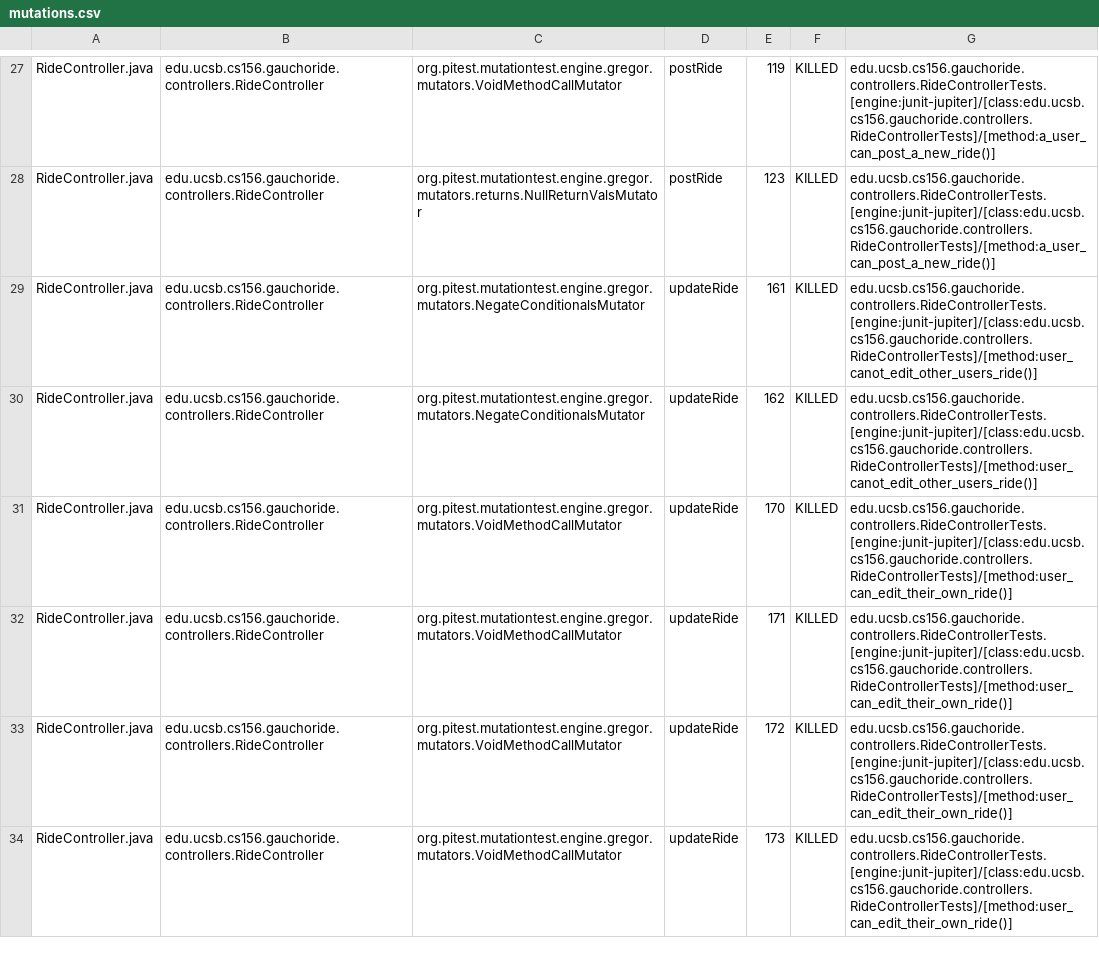
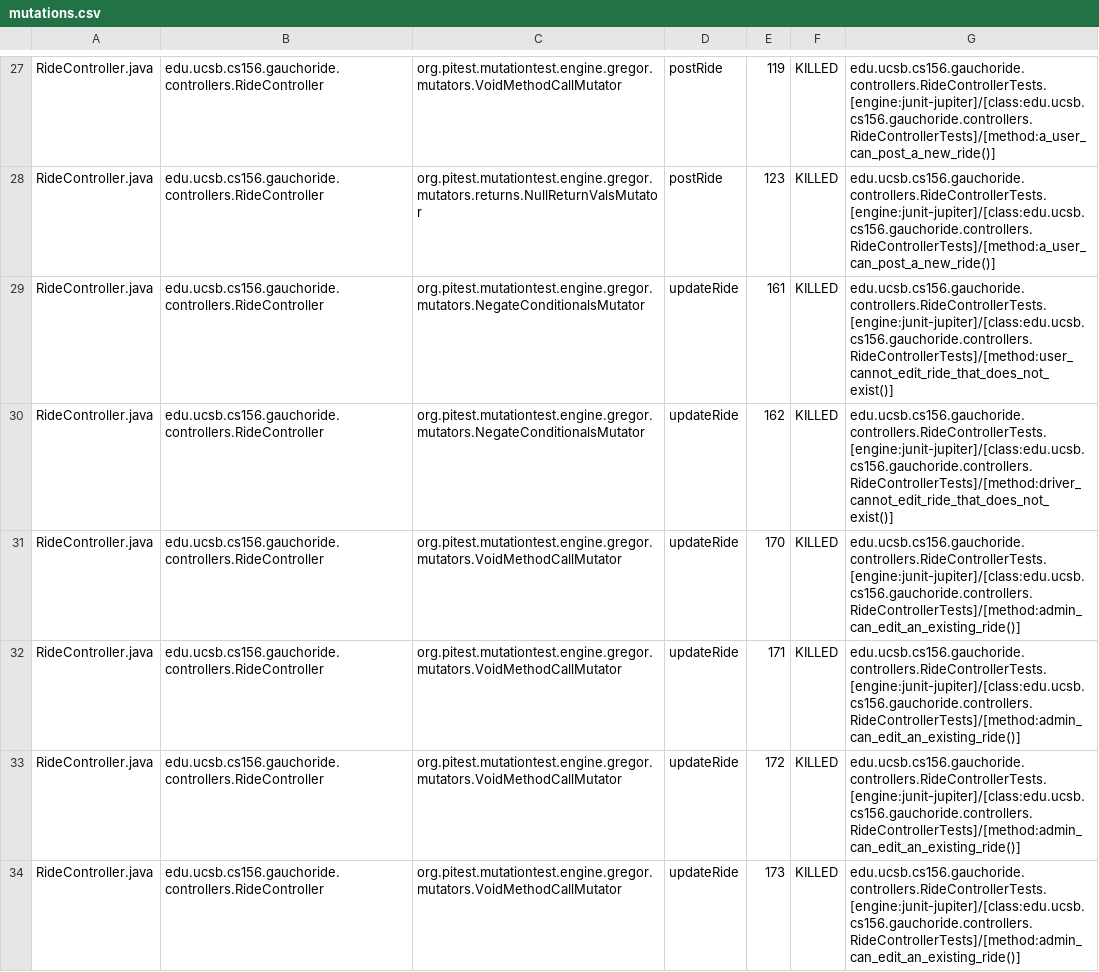
Before and after one commit to ucsb-cs156-m23/proj-gauchoride-m23-9am-2, a CSV file: prs/78/pitest/mutations.csv, drawn as a sheet; only a part is shown, gaps mark what is left out; the diff covers the shown part only.

Commit message:
Deploying to gh-pages from @ ucsb-cs156-m23/proj-gauchoride-m23-9am-2@824a9d3dd17cfe0e46213242be8066272b915596 🚀

```diff
--- a/prs/78/pitest/mutations.csv
+++ b/prs/78/pitest/mutations.csv
@@ -28,7 +28,7 @@ RideController.java,edu.ucsb.cs156.gauchoride.controllers.RideController,org.pit
 RideController.java,edu.ucsb.cs156.gauchoride.controllers.RideController,org.pitest.mutationtest.engine.gregor.mutators.returns.NullReturnValsMutator,postRide,123,KILLED,edu.ucsb.cs156.gauchoride.controllers.RideControllerTests.[engine:junit-jupiter]/[class:edu.ucsb.cs156.gauchoride.controllers.RideControllerTests]/[method:a_user_can_post_a_new_ride()]
-RideController.java,edu.ucsb.cs156.gauchoride.controllers.RideController,org.pitest.mutationtest.engine.gregor.mutators.NegateConditionalsMutator,updateRide,161,KILLED,edu.ucsb.cs156.gauchoride.controllers.RideControllerTests.[engine:junit-jupiter]/[class:edu.ucsb.cs156.gauchoride.controllers.RideControllerTests]/[method:user_canot_edit_other_users_ride()]
-RideController.java,edu.ucsb.cs156.gauchoride.controllers.RideController,org.pitest.mutationtest.engine.gregor.mutators.NegateConditionalsMutator,updateRide,162,KILLED,edu.ucsb.cs156.gauchoride.controllers.RideControllerTests.[engine:junit-jupiter]/[class:edu.ucsb.cs156.gauchoride.controllers.RideControllerTests]/[method:user_canot_edit_other_users_ride()]
-RideController.java,edu.ucsb.cs156.gauchoride.controllers.RideController,org.pitest.mutationtest.engine.gregor.mutators.VoidMethodCallMutator,updateRide,170,KILLED,edu.ucsb.cs156.gauchoride.controllers.RideControllerTests.[engine:junit-jupiter]/[class:edu.ucsb.cs156.gauchoride.controllers.RideControllerTests]/[method:user_can_edit_their_own_ride()]
-RideController.java,edu.ucsb.cs156.gauchoride.controllers.RideController,org.pitest.mutationtest.engine.gregor.mutators.VoidMethodCallMutator,updateRide,171,KILLED,edu.ucsb.cs156.gauchoride.controllers.RideControllerTests.[engine:junit-jupiter]/[class:edu.ucsb.cs156.gauchoride.controllers.RideControllerTests]/[method:user_can_edit_their_own_ride()]
-RideController.java,edu.ucsb.cs156.gauchoride.controllers.RideController,org.pitest.mutationtest.engine.gregor.mutators.VoidMethodCallMutator,updateRide,172,KILLED,edu.ucsb.cs156.gauchoride.controllers.RideControllerTests.[engine:junit-jupiter]/[class:edu.ucsb.cs156.gauchoride.controllers.RideControllerTests]/[method:user_can_edit_their_own_ride()]
-RideController.java,edu.ucsb.cs156.gauchoride.controllers.RideController,org.pitest.mutationtest.engine.gregor.mutators.VoidMethodCallMutator,updateRide,173,KILLED,edu.ucsb.cs156.gauchoride.controllers.RideControllerTests.[engine:junit-jupiter]/[class:edu.ucsb.cs156.gauchoride.controllers.RideControllerTests]/[method:user_can_edit_their_own_ride()]
+RideController.java,edu.ucsb.cs156.gauchoride.controllers.RideController,org.pitest.mutationtest.engine.gregor.mutators.NegateConditionalsMutator,updateRide,161,KILLED,edu.ucsb.cs156.gauchoride.controllers.RideControllerTests.[engine:junit-jupiter]/[class:edu.ucsb.cs156.gauchoride.controllers.RideControllerTests]/[method:user_cannot_edit_ride_that_does_not_exist()]
+RideController.java,edu.ucsb.cs156.gauchoride.controllers.RideController,org.pitest.mutationtest.engine.gregor.mutators.NegateConditionalsMutator,updateRide,162,KILLED,edu.ucsb.cs156.gauchoride.controllers.RideControllerTests.[engine:junit-jupiter]/[class:edu.ucsb.cs156.gauchoride.controllers.RideControllerTests]/[method:driver_cannot_edit_ride_that_does_not_exist()]
+RideController.java,edu.ucsb.cs156.gauchoride.controllers.RideController,org.pitest.mutationtest.engine.gregor.mutators.VoidMethodCallMutator,updateRide,170,KILLED,edu.ucsb.cs156.gauchoride.controllers.RideControllerTests.[engine:junit-jupiter]/[class:edu.ucsb.cs156.gauchoride.controllers.RideControllerTests]/[method:admin_can_edit_an_existing_ride()]
+RideController.java,edu.ucsb.cs156.gauchoride.controllers.RideController,org.pitest.mutationtest.engine.gregor.mutators.VoidMethodCallMutator,updateRide,171,KILLED,edu.ucsb.cs156.gauchoride.controllers.RideControllerTests.[engine:junit-jupiter]/[class:edu.ucsb.cs156.gauchoride.controllers.RideControllerTests]/[method:admin_can_edit_an_existing_ride()]
+RideController.java,edu.ucsb.cs156.gauchoride.controllers.RideController,org.pitest.mutationtest.engine.gregor.mutators.VoidMethodCallMutator,updateRide,172,KILLED,edu.ucsb.cs156.gauchoride.controllers.RideControllerTests.[engine:junit-jupiter]/[class:edu.ucsb.cs156.gauchoride.controllers.RideControllerTests]/[method:admin_can_edit_an_existing_ride()]
+RideController.java,edu.ucsb.cs156.gauchoride.controllers.RideController,org.pitest.mutationtest.engine.gregor.mutators.VoidMethodCallMutator,updateRide,173,KILLED,edu.ucsb.cs156.gauchoride.controllers.RideControllerTests.[engine:junit-jupiter]/[class:edu.ucsb.cs156.gauchoride.controllers.RideControllerTests]/[method:admin_can_edit_an_existing_ride()]
```
Also changed, not shown: 3 added rows, 2 removed rows, 9 moved rows and 27 edited cells elsewhere in this file, 17 other files.
